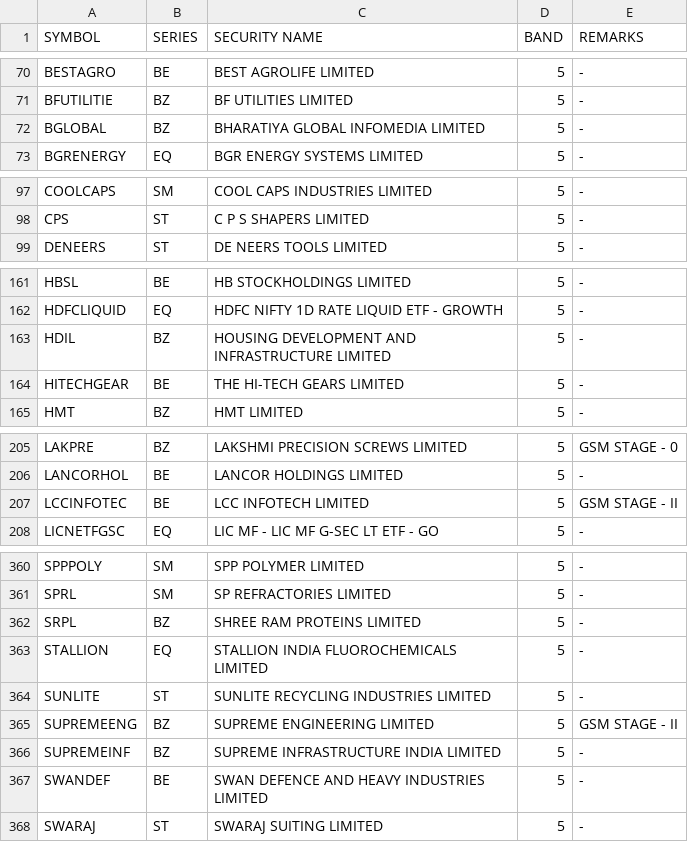
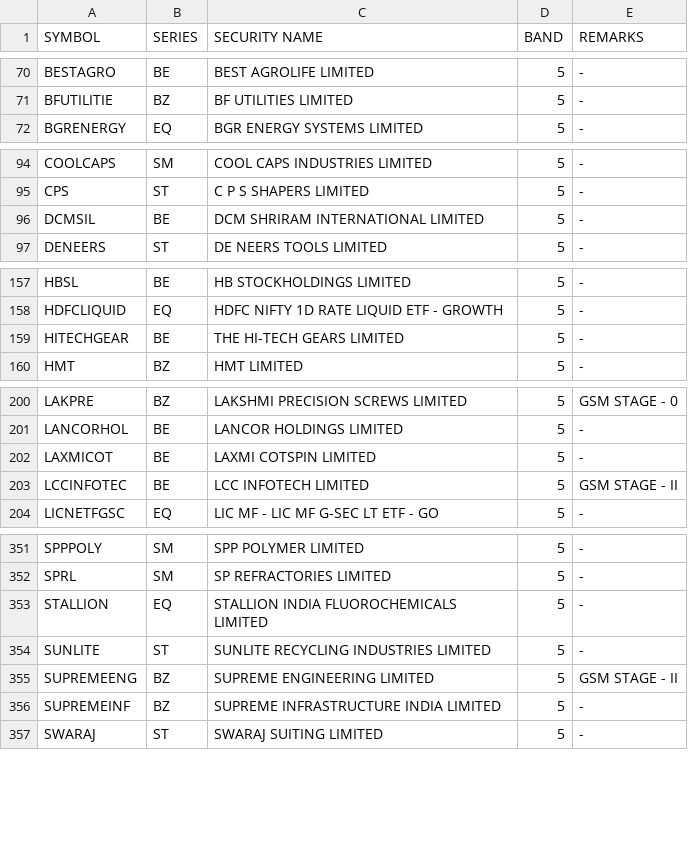
Before and after one commit to Anny26022/price_band, a CSV file: 16022026.csv (was 13022026.csv), drawn as a sheet; only a part is shown, gaps mark what is left out; removed rows and columns are numbered as before the commit, all else as after; the diff covers the shown part only; the diff names each change by its address in the sheet, - before the commit and + after, or states it on an @@ line.

```diff
--- a/13022026.csv
+++ b/16022026.csv
-row 72: BGLOBAL | BZ | BHARATIYA GLOBAL INFOMEDIA LIMITED | 5 | -
+row 96: DCMSIL | BE | DCM SHRIRAM INTERNATIONAL LIMITED | 5 | -
-row 163: HDIL | BZ | HOUSING DEVELOPMENT AND INFRASTRUCTURE LIMITED | 5 | -
+row 202: LAXMICOT | BE | LAXMI COTSPIN LIMITED | 5 | -
-row 362: SRPL | BZ | SHREE RAM PROTEINS LIMITED | 5 | -
-row 367: SWANDEF | BE | SWAN DEFENCE AND HEAVY INDUSTRIES LIMITED | 5 | -
```
Also changed, not shown: 5 added rows, 18 removed rows and 1 edited cell elsewhere in this file.
